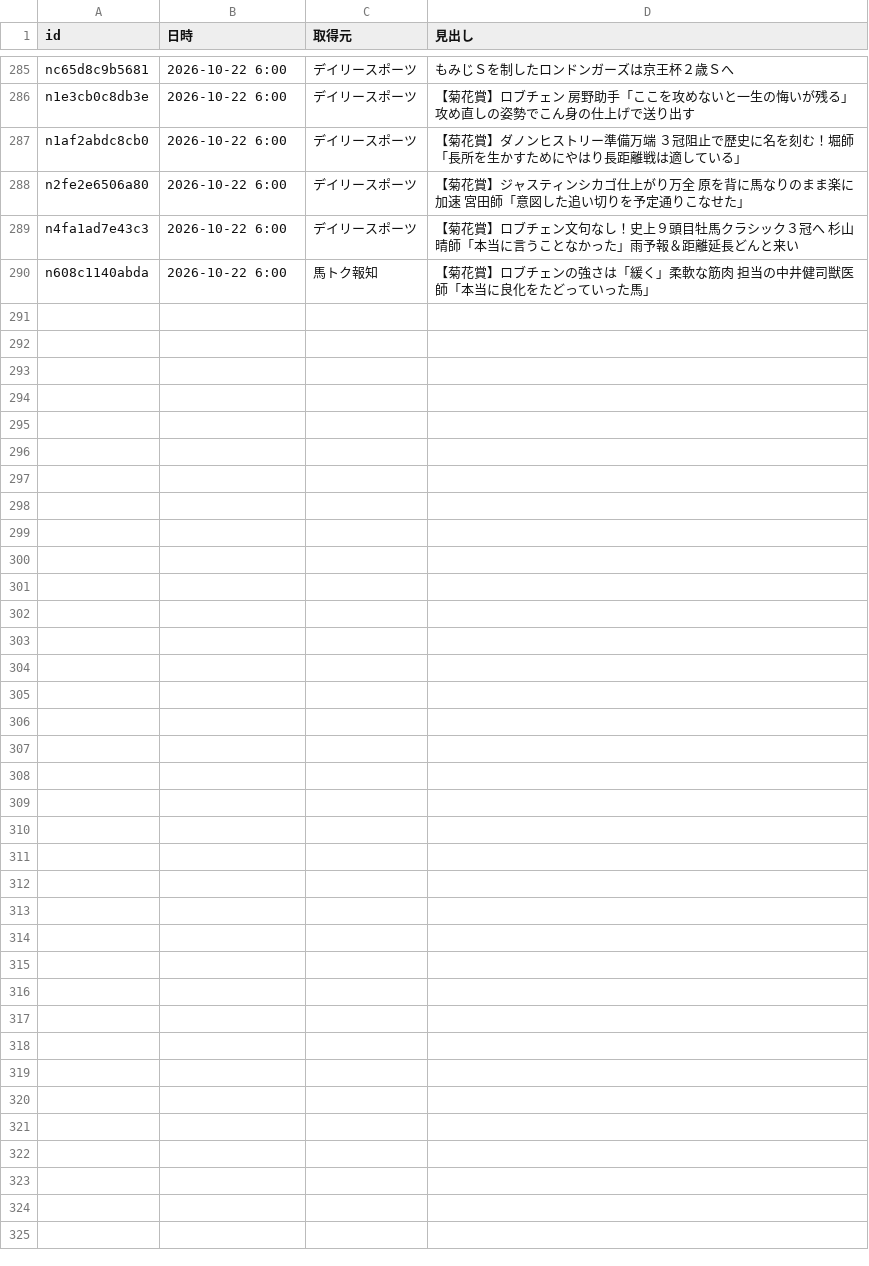
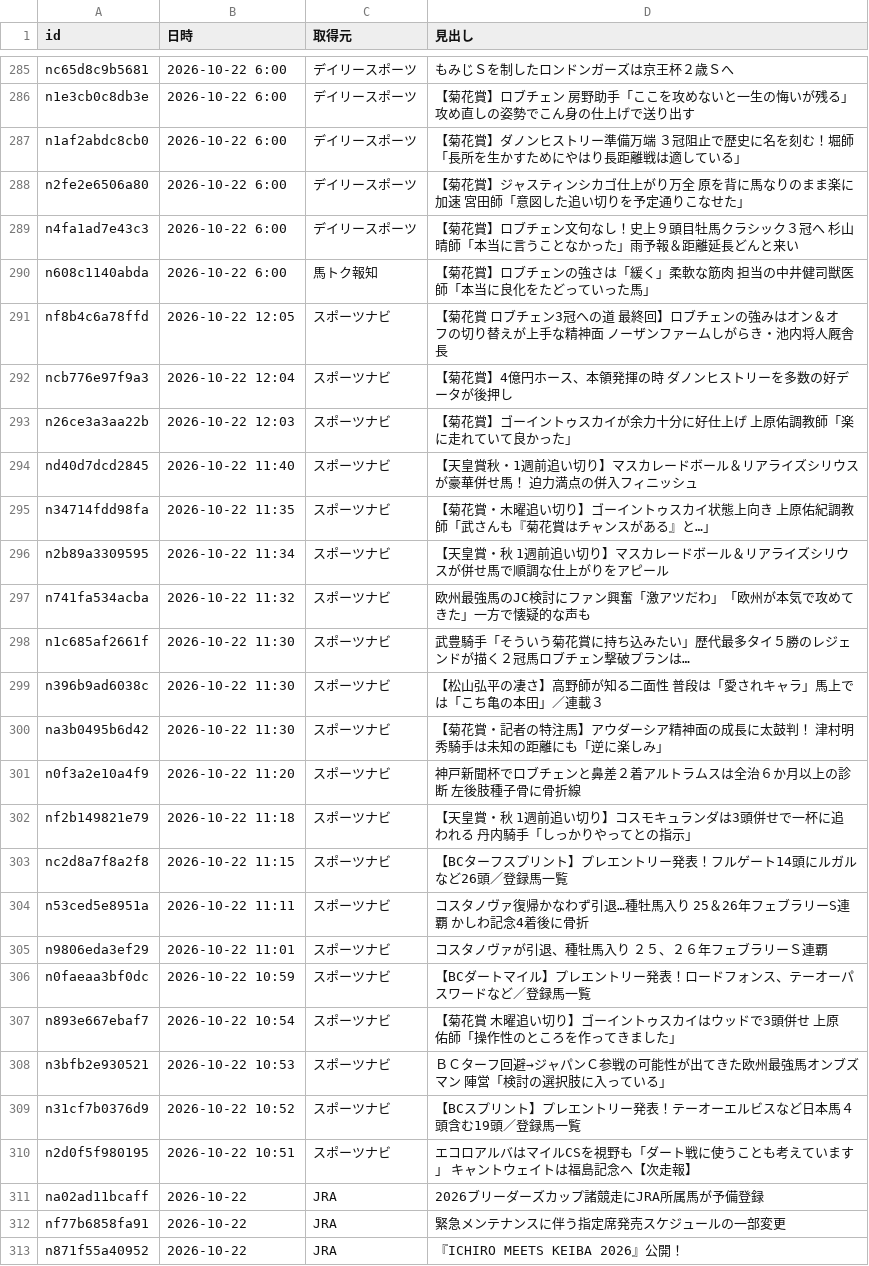
Before and after one commit to kotabish11-debug/KEIBA, a TSV file: 馬情報/ニュース/取得済み.tsv, drawn as a sheet; only a part is shown, gaps mark what is left out; the diff names each change by its address in the sheet, - before the commit and + after, or states it on an @@ line.

```diff
--- a/馬情報/ニュース/取得済み.tsv
+++ b/馬情報/ニュース/取得済み.tsv
+row 291: nf8b4c6a78ffd | 2026-10-22 12:05 | スポーツナビ | 【菊花賞 ロブチェン3冠への道 最終回】ロブチェンの強みはオン＆オフの切り替えが上手な精神面 ノーザンファームしがらき・池内将人厩舎長
+row 292: ncb776e97f9a3 | 2026-10-22 12:04 | スポーツナビ | 【菊花賞】4億円ホース、本領発揮の時 ダノンヒストリーを多数の好データが後押し
+row 293: n26ce3a3aa22b | 2026-10-22 12:03 | スポーツナビ | 【菊花賞】ゴーイントゥスカイが余力十分に好仕上げ 上原佑調教師「楽に走れていて良かった」
+row 294: nd40d7dcd2845 | 2026-10-22 11:40 | スポーツナビ | 【天皇賞秋・1週前追い切り】マスカレードボール＆リアライズシリウスが豪華併せ馬！ 迫力満点の併入フィニッシュ
+row 295: n34714fdd98fa | 2026-10-22 11:35 | スポーツナビ | 【菊花賞・木曜追い切り】ゴーイントゥスカイ状態上向き 上原佑紀調教師「武さんも『菊花賞はチャンスがある』と…」
+row 296: n2b89a3309595 | 2026-10-22 11:34 | スポーツナビ | 【天皇賞・秋 1週前追い切り】マスカレードボール＆リアライズシリウスが併せ馬で順調な仕上がりをアピール
+row 297: n741fa534acba | 2026-10-22 11:32 | スポーツナビ | 欧州最強馬のJC検討にファン興奮「激アツだわ」「欧州が本気で攻めてきた」一方で懐疑的な声も
+row 298: n1c685af2661f | 2026-10-22 11:30 | スポーツナビ | 武豊騎手「そういう菊花賞に持ち込みたい」歴代最多タイ５勝のレジェンドが描く２冠馬ロブチェン撃破プランは…
+row 299: n396b9ad6038c | 2026-10-22 11:30 | スポーツナビ | 【松山弘平の凄さ】高野師が知る二面性 普段は「愛されキャラ」馬上では「こち亀の本田」／連載３
+row 300: na3b0495b6d42 | 2026-10-22 11:30 | スポーツナビ | 【菊花賞・記者の特注馬】アウダーシア精神面の成長に太鼓判！ 津村明秀騎手は未知の距離にも「逆に楽しみ」
+row 301: n0f3a2e10a4f9 | 2026-10-22 11:20 | スポーツナビ | 神戸新聞杯でロブチェンと鼻差２着アルトラムスは全治６か月以上の診断 左後肢種子骨に骨折線
+row 302: nf2b149821e79 | 2026-10-22 11:18 | スポーツナビ | 【天皇賞・秋 1週前追い切り】コスモキュランダは3頭併せで一杯に追われる 丹内騎手「しっかりやってとの指示」
+row 303: nc2d8a7f8a2f8 | 2026-10-22 11:15 | スポーツナビ | 【BCターフスプリント】プレエントリー発表！フルゲート14頭にルガルなど26頭／登録馬一覧
+row 304: n53ced5e8951a | 2026-10-22 11:11 | スポーツナビ | コスタノヴァ復帰かなわず引退…種牡馬入り 25＆26年フェブラリーS連覇 かしわ記念4着後に骨折
+row 305: n9806eda3ef29 | 2026-10-22 11:01 | スポーツナビ | コスタノヴァが引退、種牡馬入り ２５、２６年フェブラリーＳ連覇
+row 306: n0faeaa3bf0dc | 2026-10-22 10:59 | スポーツナビ | 【BCダートマイル】プレエントリー発表！ロードフォンス、テーオーパスワードなど／登録馬一覧
+row 307: n893e667ebaf7 | 2026-10-22 10:54 | スポーツナビ | 【菊花賞 木曜追い切り】ゴーイントゥスカイはウッドで3頭併せ 上原佑師「操作性のところを作ってきました」
+row 308: n3bfb2e930521 | 2026-10-22 10:53 | スポーツナビ | ＢＣターフ回避→ジャパンＣ参戦の可能性が出てきた欧州最強馬オンブズマン 陣営「検討の選択肢に入っている」
+row 309: n31cf7b0376d9 | 2026-10-22 10:52 | スポーツナビ | 【BCスプリント】プレエントリー発表！テーオーエルビスなど日本馬４頭含む19頭／登録馬一覧
+row 310: n2d0f5f980195 | 2026-10-22 10:51 | スポーツナビ | エコロアルバはマイルCSを視野も「ダート戦に使うことも考えています」 キャントウェイトは福島記念へ【次走報】
+row 311: na02ad11bcaff | 2026-10-22 | JRA | 2026ブリーダーズカップ諸競走にJRA所属馬が予備登録
+row 312: nf77b6858fa91 | 2026-10-22 | JRA | 緊急メンテナンスに伴う指定席発売スケジュールの一部変更
+row 313: n871f55a40952 | 2026-10-22 | JRA | 『ICHIRO MEETS KEIBA 2026』公開！
```
Also changed, not shown: 2 other files.
